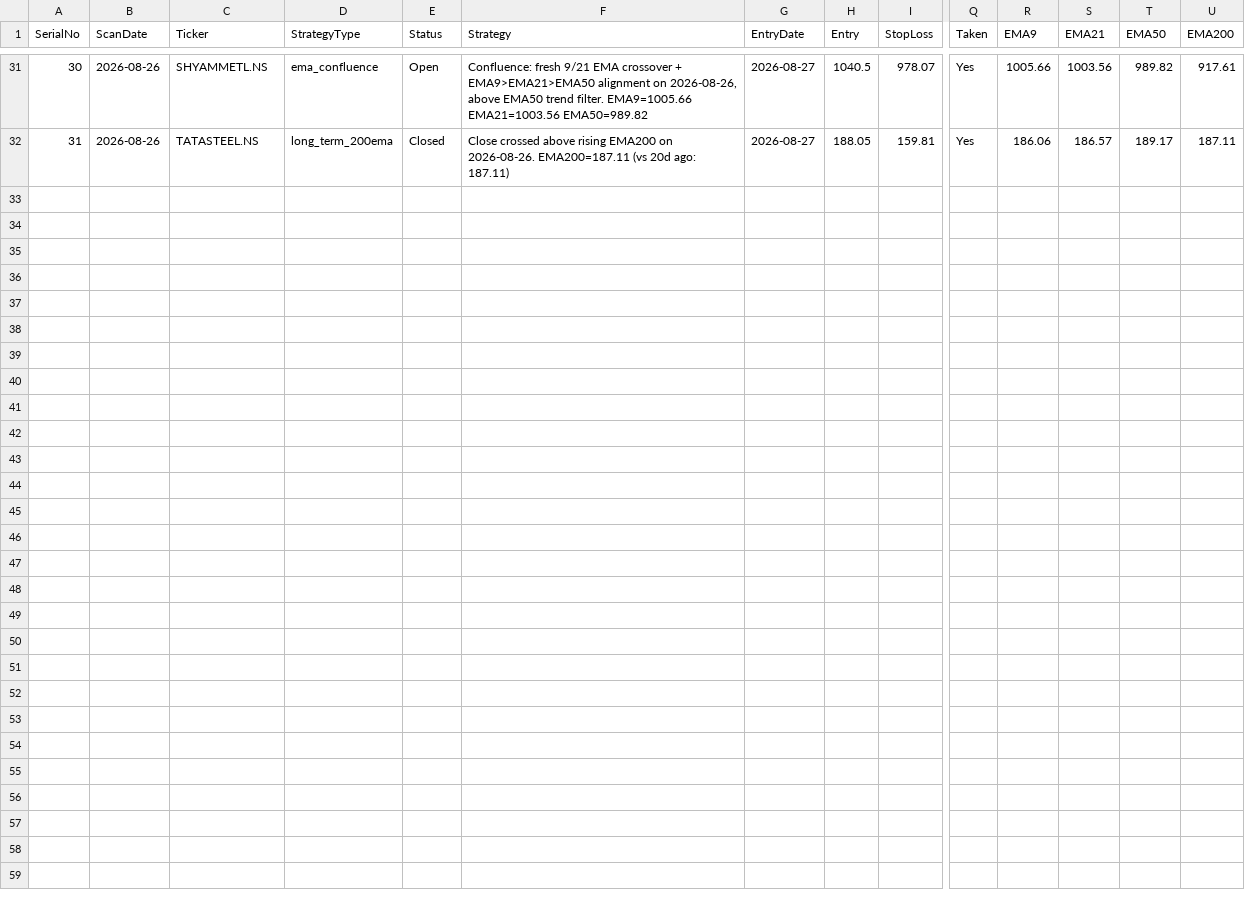
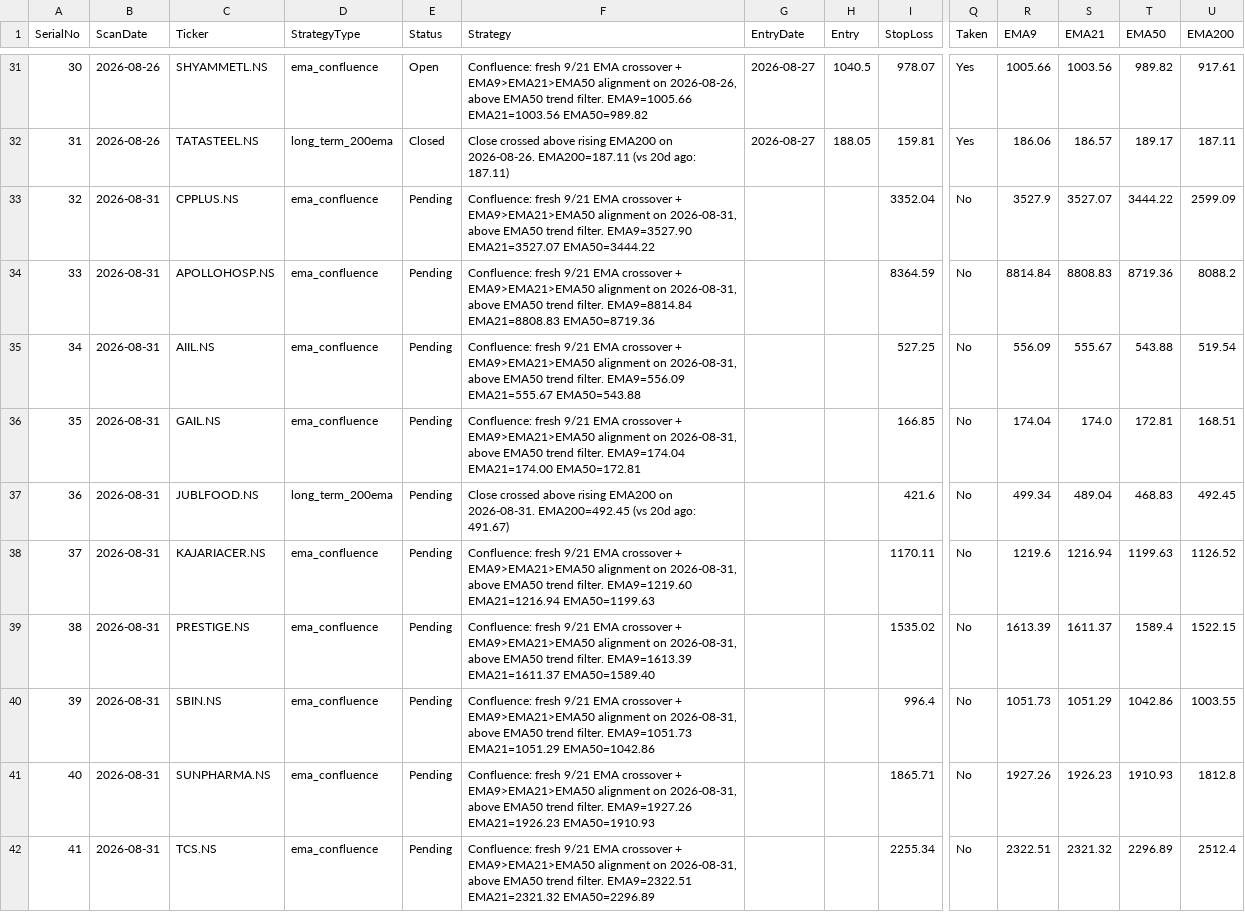
Before and after one commit to Jinish2023/ema_swing, a CSV file: results.csv, drawn as a sheet; only a part is shown, gaps mark what is left out; rows hold the shown columns only; the diff names each change by its address in the sheet, - before the commit and + after, or states it on an @@ line.

Commit message:
Update results.csv (scan)

```diff
--- a/results.csv
+++ b/results.csv
+row 33: 32 | 2026-08-31 | CPPLUS.NS | ema_confluence | Pending | Confluence: fresh 9/21 EMA crossover + EMA9>EMA21>EMA50 alignment on 2026-08-31, above EMA50 trend filter. EMA9=3527.90 EMA21=3527.07 EMA50=3444.22 |  |  | 3352.04 | No | 3527.9 | 3527.07 | 3444.22 | 2599.09
+row 34: 33 | 2026-08-31 | APOLLOHOSP.NS | ema_confluence | Pending | Confluence: fresh 9/21 EMA crossover + EMA9>EMA21>EMA50 alignment on 2026-08-31, above EMA50 trend filter. EMA9=8814.84 EMA21=8808.83 EMA50=8719.36 |  |  | 8364.59 | No | 8814.84 | 8808.83 | 8719.36 | 8088.2
+row 35: 34 | 2026-08-31 | AIIL.NS | ema_confluence | Pending | Confluence: fresh 9/21 EMA crossover + EMA9>EMA21>EMA50 alignment on 2026-08-31, above EMA50 trend filter. EMA9=556.09 EMA21=555.67 EMA50=543.88 |  |  | 527.25 | No | 556.09 | 555.67 | 543.88 | 519.54
+row 36: 35 | 2026-08-31 | GAIL.NS | ema_confluence | Pending | Confluence: fresh 9/21 EMA crossover + EMA9>EMA21>EMA50 alignment on 2026-08-31, above EMA50 trend filter. EMA9=174.04 EMA21=174.00 EMA50=172.81 |  |  | 166.85 | No | 174.04 | 174.0 | 172.81 | 168.51
+row 37: 36 | 2026-08-31 | JUBLFOOD.NS | long_term_200ema | Pending | Close crossed above rising EMA200 on 2026-08-31. EMA200=492.45 (vs 20d ago: 491.67) |  |  | 421.6 | No | 499.34 | 489.04 | 468.83 | 492.45
+row 38: 37 | 2026-08-31 | KAJARIACER.NS | ema_confluence | Pending | Confluence: fresh 9/21 EMA crossover + EMA9>EMA21>EMA50 alignment on 2026-08-31, above EMA50 trend filter. EMA9=1219.60 EMA21=1216.94 EMA50=1199.63 |  |  | 1170.11 | No | 1219.6 | 1216.94 | 1199.63 | 1126.52
+row 39: 38 | 2026-08-31 | PRESTIGE.NS | ema_confluence | Pending | Confluence: fresh 9/21 EMA crossover + EMA9>EMA21>EMA50 alignment on 2026-08-31, above EMA50 trend filter. EMA9=1613.39 EMA21=1611.37 EMA50=1589.40 |  |  | 1535.02 | No | 1613.39 | 1611.37 | 1589.4 | 1522.15
+row 40: 39 | 2026-08-31 | SBIN.NS | ema_confluence | Pending | Confluence: fresh 9/21 EMA crossover + EMA9>EMA21>EMA50 alignment on 2026-08-31, above EMA50 trend filter. EMA9=1051.73 EMA21=1051.29 EMA50=1042.86 |  |  | 996.4 | No | 1051.73 | 1051.29 | 1042.86 | 1003.55
+row 41: 40 | 2026-08-31 | SUNPHARMA.NS | ema_confluence | Pending | Confluence: fresh 9/21 EMA crossover + EMA9>EMA21>EMA50 alignment on 2026-08-31, above EMA50 trend filter. EMA9=1927.26 EMA21=1926.23 EMA50=1910.93 |  |  | 1865.71 | No | 1927.26 | 1926.23 | 1910.93 | 1812.8
+row 42: 41 | 2026-08-31 | TCS.NS | ema_confluence | Pending | Confluence: fresh 9/21 EMA crossover + EMA9>EMA21>EMA50 alignment on 2026-08-31, above EMA50 trend filter. EMA9=2322.51 EMA21=2321.32 EMA50=2296.89 |  |  | 2255.34 | No | 2322.51 | 2321.32 | 2296.89 | 2512.4
```
